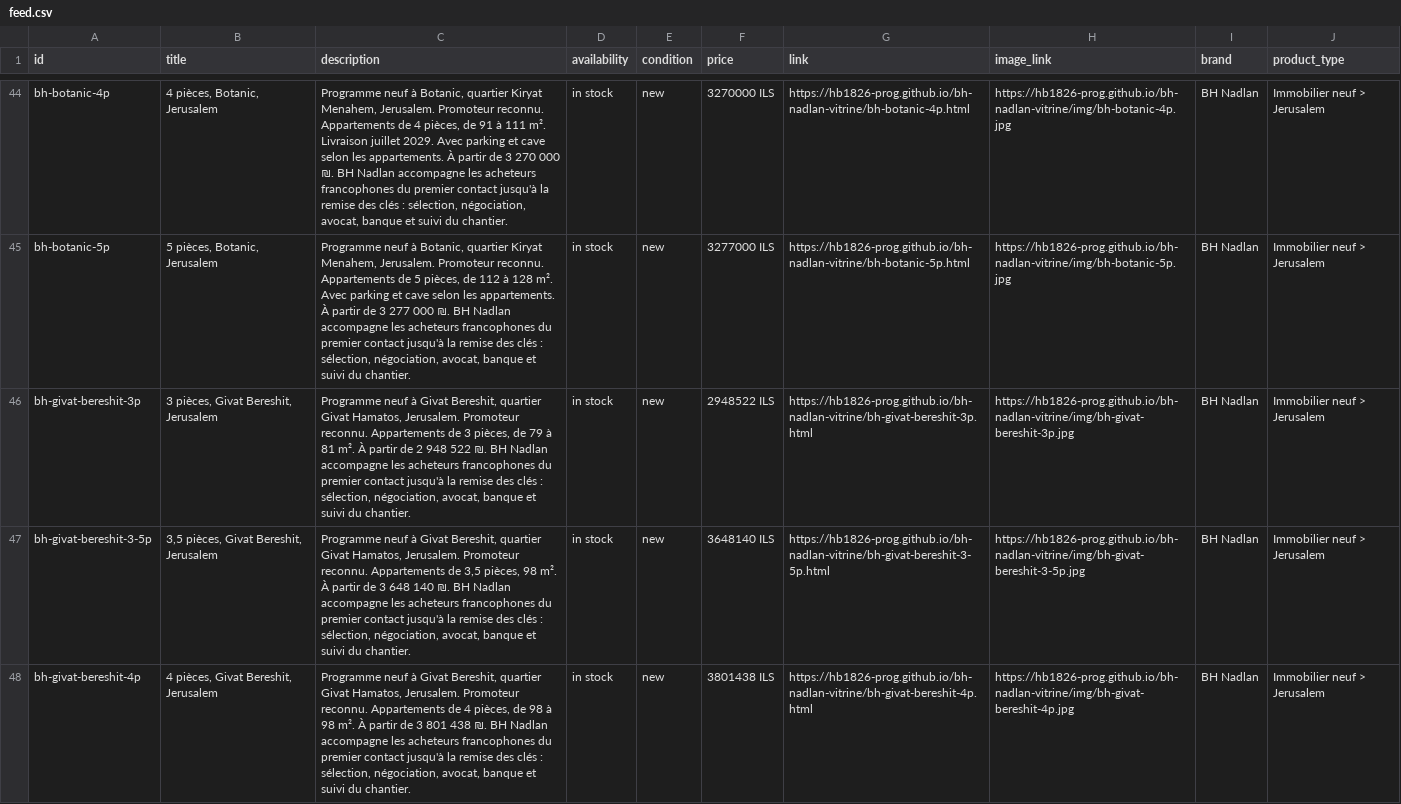
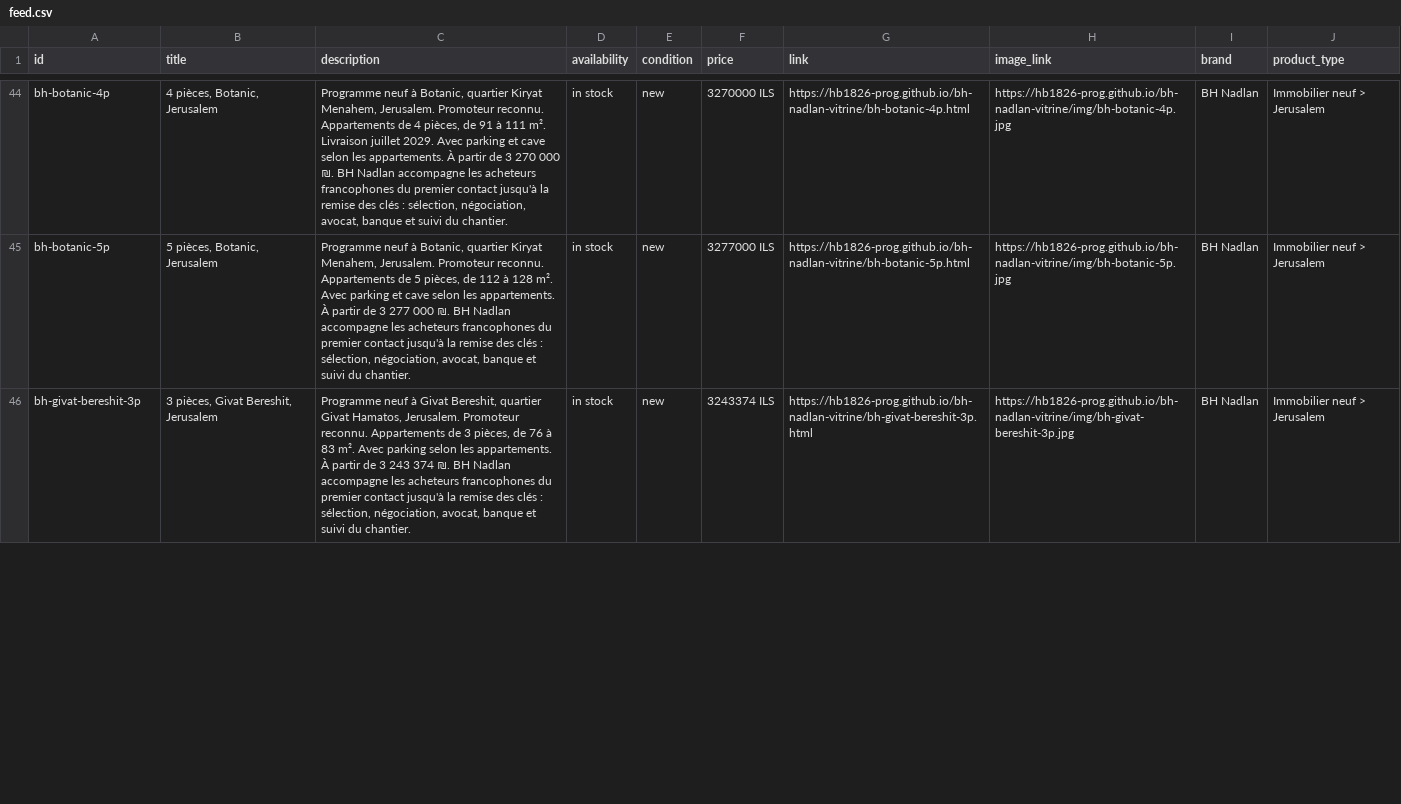
Before and after one commit to hb1826-prog/bh-nadlan-vitrine, a CSV file: feed.csv, drawn as a sheet; only a part is shown, gaps mark what is left out; the diff covers the shown part only; the diff names each change by its address in the sheet, - before the commit and + after, or states it on an @@ line.

Commit message:
vitrine du 2026-10-19

```diff
--- a/feed.csv
+++ b/feed.csv
-C46 (description): …pièces, de 79 à 81 m². À partir de 2 948 522 ₪. BH…
+C46 (description): …pièces, de 76 à 83 m². Avec parking selon les appartements. À partir de 3 243 374 ₪. BH…
-F46 (price): 2948522 ILS
+F46 (price): 3243374 ILS
-row 47: bh-givat-bereshit-3-5p | 3,5 pièces, Givat Bereshit, Jerusalem | Programme neuf à Givat Bereshit, quartier Givat Hamatos, Jerusalem. Promoteur reconnu. Appartements de 3,5 pièces, 98 m². À partir de 3 648 140 ₪. BH Nadlan accompagne les acheteurs francophones du premier contact jusqu'à la remise des clés : sélection, négociation, avocat, banque et suivi du chantier. | in stock | new | 3648140 ILS | https://hb1826-prog.github.io/bh-nadlan-vitrine/bh-givat-bereshit-3-5p.html | https://hb1826-prog.github.io/bh-nadlan-vitrine/img/bh-givat-bereshit-3-5p.jpg | BH Nadlan | Immobilier neuf > Jerusalem
-row 48: bh-givat-bereshit-4p | 4 pièces, Givat Bereshit, Jerusalem | Programme neuf à Givat Bereshit, quartier Givat Hamatos, Jerusalem. Promoteur reconnu. Appartements de 4 pièces, de 98 à 98 m². À partir de 3 801 438 ₪. BH Nadlan accompagne les acheteurs francophones du premier contact jusqu'à la remise des clés : sélection, négociation, avocat, banque et suivi du chantier. | in stock | new | 3801438 ILS | https://hb1826-prog.github.io/bh-nadlan-vitrine/bh-givat-bereshit-4p.html | https://hb1826-prog.github.io/bh-nadlan-vitrine/img/bh-givat-bereshit-4p.jpg | BH Nadlan | Immobilier neuf > Jerusalem
```
Also changed, not shown: 6 removed rows and 2 edited cells elsewhere in this file, 42 other files.
